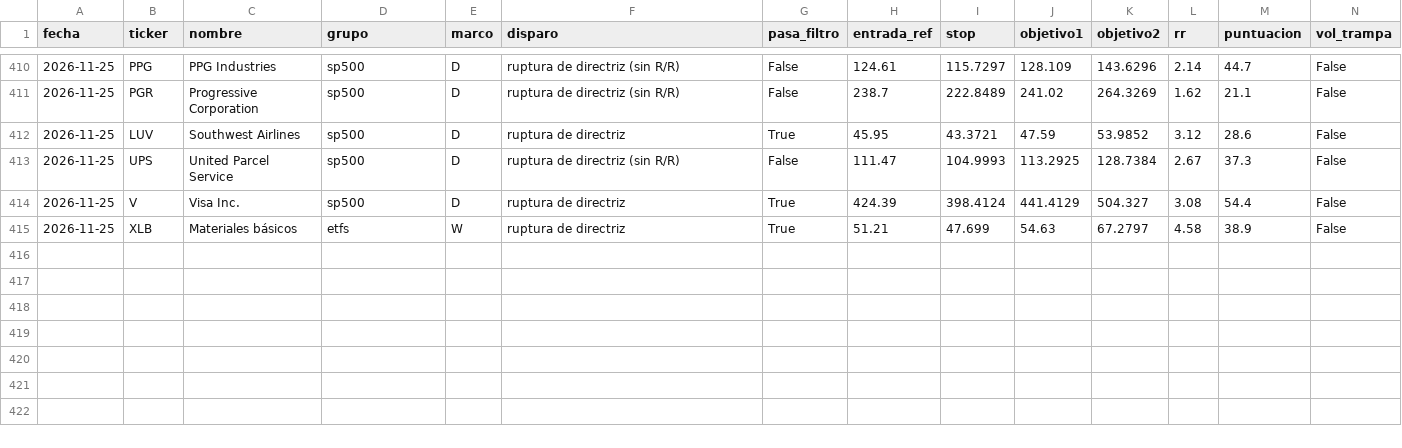
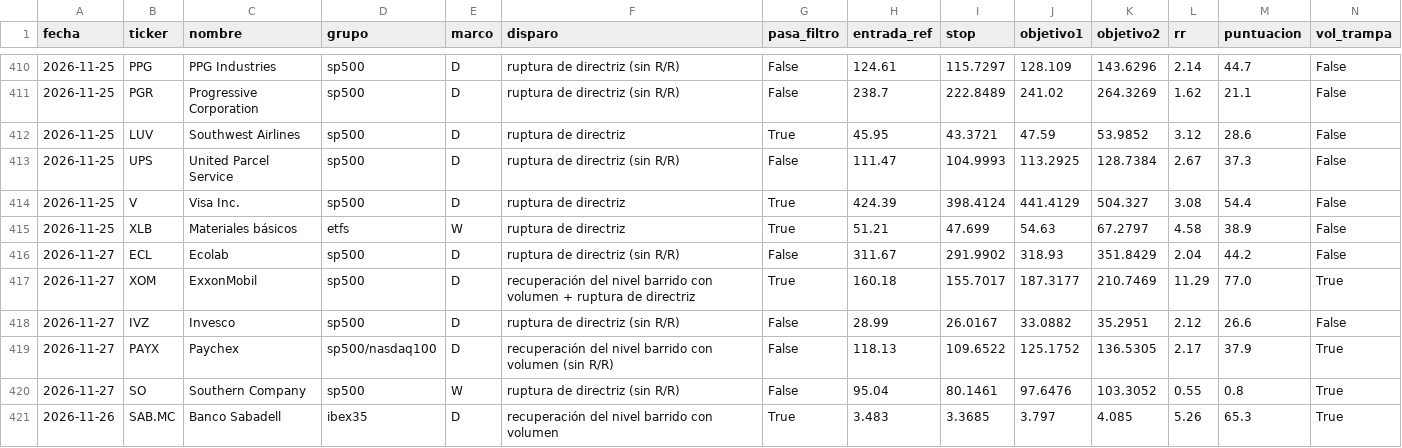
Before and after one commit to dgbancalerocava/escaner-cava, a CSV file: reports/seguimiento/senales.csv, drawn as a sheet; only a part is shown, gaps mark what is left out; rows hold the shown columns only; the diff names each change by its address in the sheet, - before the commit and + after, or states it on an @@ line.

```diff
--- a/reports/seguimiento/senales.csv
+++ b/reports/seguimiento/senales.csv
+row 416: 2026-11-27 | ECL | Ecolab | sp500 | D | ruptura de directriz (sin R/R) | False | 311.67 | 291.9902 | 318.93 | 351.8429 | 2.04 | 44.2 | False
+row 417: 2026-11-27 | XOM | ExxonMobil | sp500 | D | recuperación del nivel barrido con volumen + ruptura de directriz | True | 160.18 | 155.7017 | 187.3177 | 210.7469 | 11.29 | 77.0 | True
+row 418: 2026-11-27 | IVZ | Invesco | sp500 | D | ruptura de directriz (sin R/R) | False | 28.99 | 26.0167 | 33.0882 | 35.2951 | 2.12 | 26.6 | False
+row 419: 2026-11-27 | PAYX | Paychex | sp500/nasdaq100 | D | recuperación del nivel barrido con volumen (sin R/R) | False | 118.13 | 109.6522 | 125.1752 | 136.5305 | 2.17 | 37.9 | True
+row 420: 2026-11-27 | SO | Southern Company | sp500 | W | ruptura de directriz (sin R/R) | False | 95.04 | 80.1461 | 97.6476 | 103.3052 | 0.55 | 0.8 | True
+row 421: 2026-11-26 | SAB.MC | Banco Sabadell | ibex35 | D | recuperación del nivel barrido con volumen | True | 3.483 | 3.3685 | 3.797 | 4.085 | 5.26 | 65.3 | True
```
Also changed, not shown: reports/seguimiento/operaciones.csv, 23 other files.
